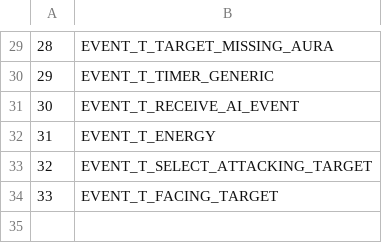
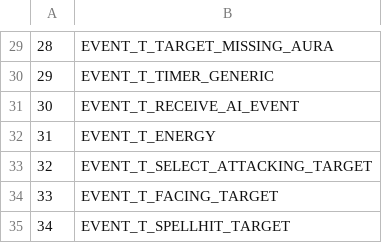
Before and after one commit to RazzorX/quice, a CSV file: CSV/EventType.csv, drawn as a sheet; only a part is shown, gaps mark what is left out; the diff names each change by its address in the sheet, - before the commit and + after, or states it on an @@ line.

```diff
--- a/CSV/EventType.csv
+++ b/CSV/EventType.csv
+row 35: 34 | EVENT_T_SPELLHIT_TARGET
```
Also changed, not shown: CSV/ActionType.csv, 3 other files.
